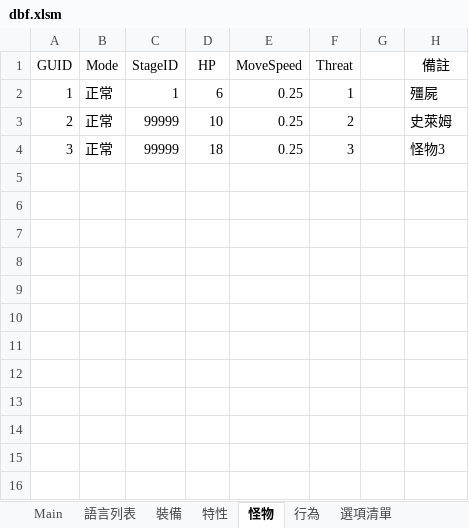
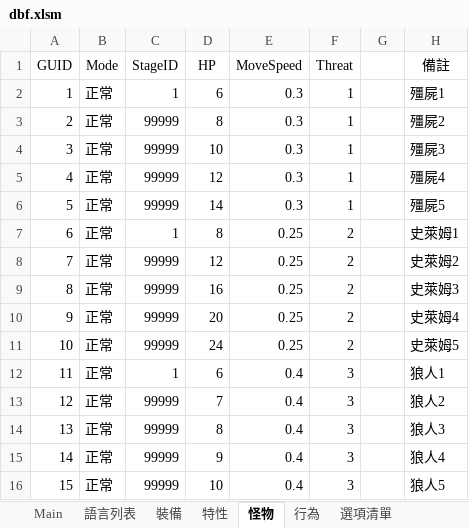
Before and after one commit to yinweli/project_acg, an Excel workbook: Doc/dbf.xlsm, sheet 怪物, drawn as a sheet; values as stored, in another font and other column widths than the file's, no borders; table styles not drawn; the diff names each change by its address in the sheet, - before the commit and + after, or states it on an @@ line.

```diff
--- a/Doc/dbf.xlsm (sheet 怪物)
+++ b/Doc/dbf.xlsm (sheet 怪物)
-E2:E4 (MoveSpeed): 0.25
+E2:E4 (MoveSpeed): 0.3
-H2 (備註): 殭屍
+H2 (備註): 殭屍1
-D3 (HP): 10
+D3 (HP): 8
-F3 (Threat): 2
+F3 (Threat): 1
-H3 (備註): 史萊姆
+H3 (備註): 殭屍2
-D4 (HP): 18
+D4 (HP): 10
-F4 (Threat): 3
+F4 (Threat): 1
-H4 (備註): 怪物3
+H4 (備註): 殭屍3
+row 5: 4 | 正常 | 99999 | 12 | 0.3 | 1 |  | 殭屍4
+row 6: 5 | 正常 | 99999 | 14 | 0.3 | 1 |  | 殭屍5
+row 7: 6 | 正常 | 1 | 8 | 0.25 | 2 |  | 史萊姆1
+row 8: 7 | 正常 | 99999 | 12 | 0.25 | 2 |  | 史萊姆2
+row 9: 8 | 正常 | 99999 | 16 | 0.25 | 2 |  | 史萊姆3
+row 10: 9 | 正常 | 99999 | 20 | 0.25 | 2 |  | 史萊姆4
+row 11: 10 | 正常 | 99999 | 24 | 0.25 | 2 |  | 史萊姆5
+row 12: 11 | 正常 | 1 | 6 | 0.4 | 3 |  | 狼人1
+row 13: 12 | 正常 | 99999 | 7 | 0.4 | 3 |  | 狼人2
+row 14: 13 | 正常 | 99999 | 8 | 0.4 | 3 |  | 狼人3
+row 15: 14 | 正常 | 99999 | 9 | 0.4 | 3 |  | 狼人4
+row 16: 15 | 正常 | 99999 | 10 | 0.4 | 3 |  | 狼人5
```
Also changed, not shown: sheet Monster, sheet 特性, 2 other files.
